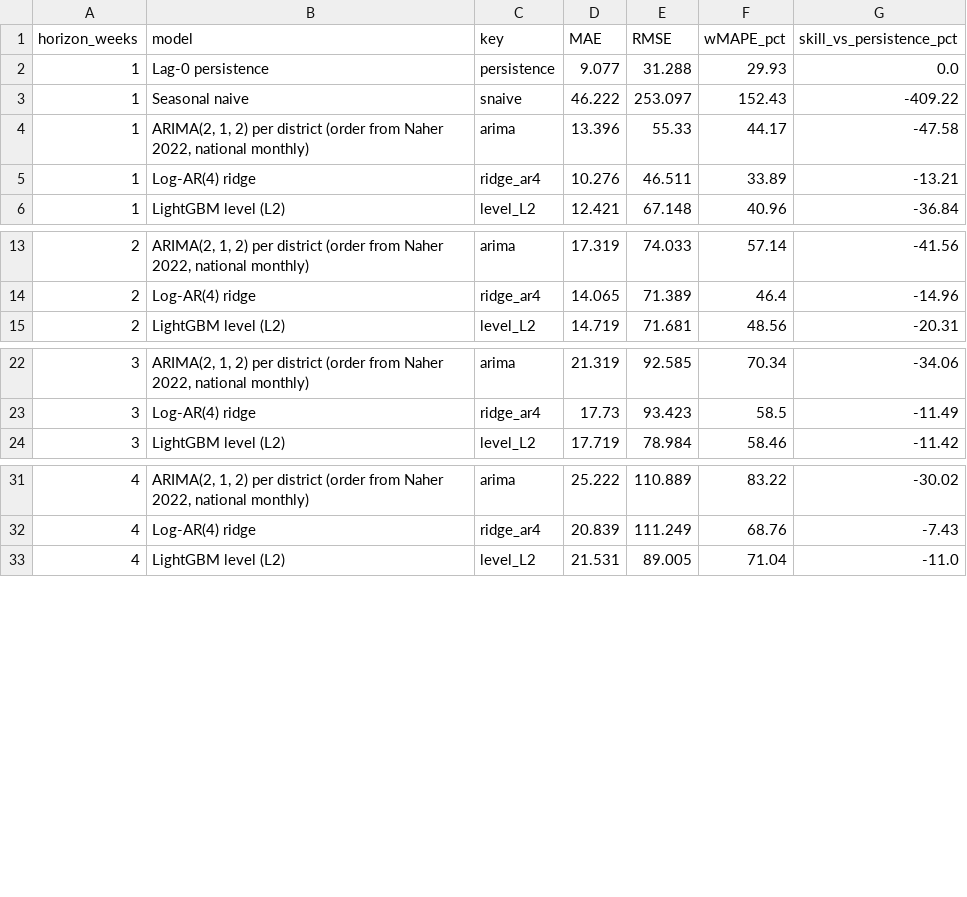
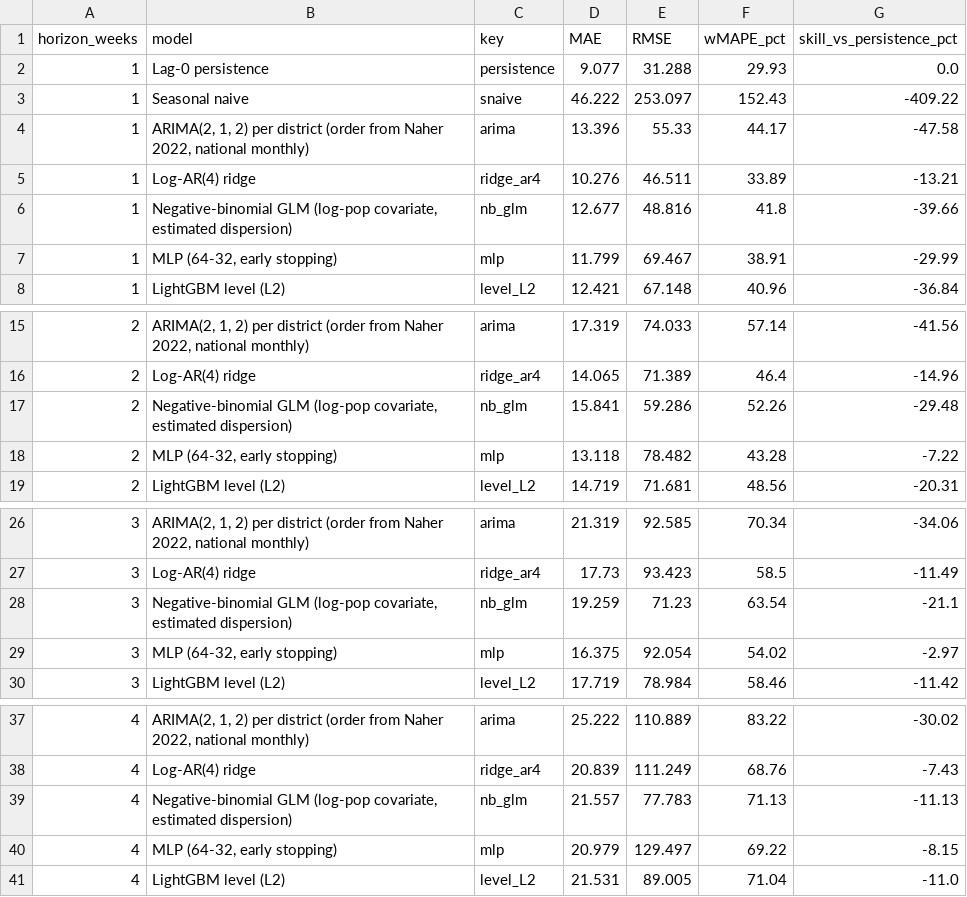
Before and after one commit to Raf1-alam/research_on_dengu, a CSV file: results/table2_forecast_shootout.csv, drawn as a sheet; only a part is shown, gaps mark what is left out.

```diff
--- a/results/table2_forecast_shootout.csv
+++ b/results/table2_forecast_shootout.csv
@@ -5,2 +5,4 @@ horizon_weeks,model,key,MAE,RMSE,wMAPE_pct,skill_vs_persistence_pct
 1,Log-AR(4) ridge,ridge_ar4,10.276,46.511,33.89,-13.21
+1,"Negative-binomial GLM (log-pop covariate, estimated dispersion)",nb_glm,12.677,48.816,41.8,-39.66
+1,"MLP (64-32, early stopping)",mlp,11.799,69.467,38.91,-29.99
 1,LightGBM level (L2),level_L2,12.421,67.148,40.96,-36.84
@@ -14,2 +16,4 @@ horizon_weeks,model,key,MAE,RMSE,wMAPE_pct,skill_vs_persistence_pct
 2,Log-AR(4) ridge,ridge_ar4,14.065,71.389,46.4,-14.96
+2,"Negative-binomial GLM (log-pop covariate, estimated dispersion)",nb_glm,15.841,59.286,52.26,-29.48
+2,"MLP (64-32, early stopping)",mlp,13.118,78.482,43.28,-7.22
 2,LightGBM level (L2),level_L2,14.719,71.681,48.56,-20.31
@@ -23,2 +27,4 @@ horizon_weeks,model,key,MAE,RMSE,wMAPE_pct,skill_vs_persistence_pct
 3,Log-AR(4) ridge,ridge_ar4,17.73,93.423,58.5,-11.49
+3,"Negative-binomial GLM (log-pop covariate, estimated dispersion)",nb_glm,19.259,71.23,63.54,-21.1
+3,"MLP (64-32, early stopping)",mlp,16.375,92.054,54.02,-2.97
 3,LightGBM level (L2),level_L2,17.719,78.984,58.46,-11.42
@@ -32,2 +38,4 @@ horizon_weeks,model,key,MAE,RMSE,wMAPE_pct,skill_vs_persistence_pct
 4,Log-AR(4) ridge,ridge_ar4,20.839,111.249,68.76,-7.43
+4,"Negative-binomial GLM (log-pop covariate, estimated dispersion)",nb_glm,21.557,77.783,71.13,-11.13
+4,"MLP (64-32, early stopping)",mlp,20.979,129.497,69.22,-8.15
 4,LightGBM level (L2),level_L2,21.531,89.005,71.04,-11.0
```
Also changed, not shown: results/table7a_alarm_performance.csv, results/table7b_alarm_lead_time.csv, 23 other files.
